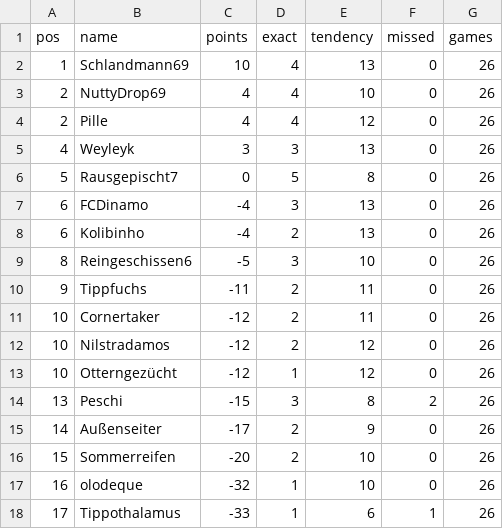
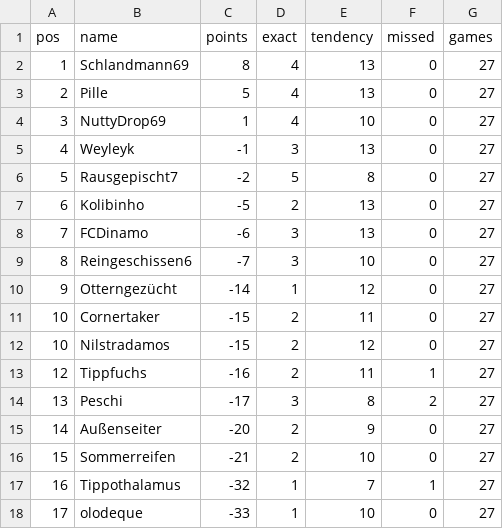
Before and after one commit to senickel/mexiko26-wertung, a CSV file: ranking.csv, drawn as a sheet.

Commit message:
update ranking

```diff
--- a/ranking.csv
+++ b/ranking.csv
@@ -1,18 +1,18 @@
 pos,name,points,exact,tendency,missed,games
-1,Schlandmann69,10,4,13,0,26
-2,NuttyDrop69,4,4,10,0,26
-2,Pille,4,4,12,0,26
-4,Weyleyk,3,3,13,0,26
-5,Rausgepischt7,0,5,8,0,26
-6,FCDinamo,-4,3,13,0,26
-6,Kolibinho,-4,2,13,0,26
-8,Reingeschissen6,-5,3,10,0,26
-9,Tippfuchs,-11,2,11,0,26
-10,Cornertaker,-12,2,11,0,26
-10,Nilstradamos,-12,2,12,0,26
-10,Otterngezücht,-12,1,12,0,26
-13,Peschi,-15,3,8,2,26
-14,Außenseiter,-17,2,9,0,26
-15,Sommerreifen,-20,2,10,0,26
-16,olodeque,-32,1,10,0,26
-17,Tippothalamus,-33,1,6,1,26
+1,Schlandmann69,8,4,13,0,27
+2,Pille,5,4,13,0,27
+3,NuttyDrop69,1,4,10,0,27
+4,Weyleyk,-1,3,13,0,27
+5,Rausgepischt7,-2,5,8,0,27
+6,Kolibinho,-5,2,13,0,27
+7,FCDinamo,-6,3,13,0,27
+8,Reingeschissen6,-7,3,10,0,27
+9,Otterngezücht,-14,1,12,0,27
+10,Cornertaker,-15,2,11,0,27
+10,Nilstradamos,-15,2,12,0,27
+12,Tippfuchs,-16,2,11,1,27
+13,Peschi,-17,3,8,2,27
+14,Außenseiter,-20,2,9,0,27
+15,Sommerreifen,-21,2,10,0,27
+16,Tippothalamus,-32,1,7,1,27
+17,olodeque,-33,1,10,0,27
```
Also changed, not shown: 18 other files.
